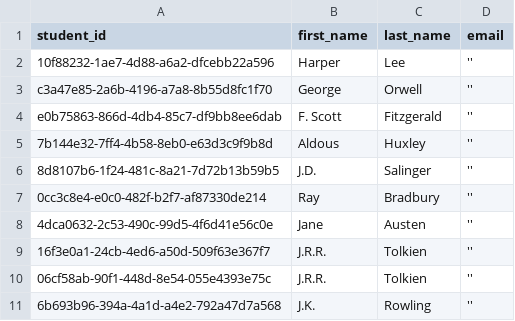
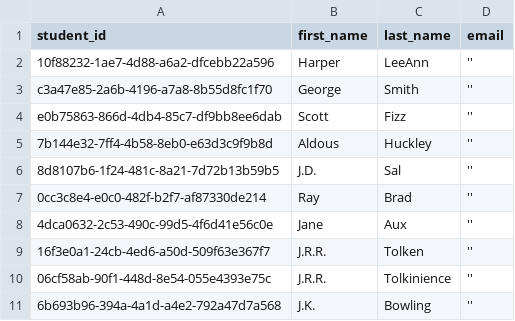
Before and after one commit to ctranimal/datafun-05-sql, a CSV file: data/students.csv, drawn as a sheet.

```diff
--- a/data/students.csv
+++ b/data/students.csv
@@ -1,11 +1,11 @@
 student_id,first_name,last_name,email
-10f88232-1ae7-4d88-a6a2-dfcebb22a596,Harper,Lee,''
-c3a47e85-2a6b-4196-a7a8-8b55d8fc1f70,George,Orwell,''
-e0b75863-866d-4db4-85c7-df9bb8ee6dab,F. Scott,Fitzgerald,''
-7b144e32-7ff4-4b58-8eb0-e63d3c9f9b8d,Aldous,Huxley,''
-8d8107b6-1f24-481c-8a21-7d72b13b59b5,J.D.,Salinger,''
-0cc3c8e4-e0c0-482f-b2f7-af87330de214,Ray,Bradbury,''
-4dca0632-2c53-490c-99d5-4f6d41e56c0e,Jane,Austen,''
-16f3e0a1-24cb-4ed6-a50d-509f63e367f7,J.R.R.,Tolkien,''
-06cf58ab-90f1-448d-8e54-055e4393e75c,J.R.R.,Tolkien,''
-6b693b96-394a-4a1d-a4e2-792a47d7a568,J.K.,Rowling,''
+10f88232-1ae7-4d88-a6a2-dfcebb22a596,Harper,LeeAnn,''
+c3a47e85-2a6b-4196-a7a8-8b55d8fc1f70,George,Smith,''
+e0b75863-866d-4db4-85c7-df9bb8ee6dab,Scott,Fizz,''
+7b144e32-7ff4-4b58-8eb0-e63d3c9f9b8d,Aldous,Huckley,''
+8d8107b6-1f24-481c-8a21-7d72b13b59b5,J.D.,Sal,''
+0cc3c8e4-e0c0-482f-b2f7-af87330de214,Ray,Brad,''
+4dca0632-2c53-490c-99d5-4f6d41e56c0e,Jane,Aux,''
+16f3e0a1-24cb-4ed6-a50d-509f63e367f7,J.R.R.,Tolken,''
+06cf58ab-90f1-448d-8e54-055e4393e75c,J.R.R.,Tolkinience,''
+6b693b96-394a-4a1d-a4e2-792a47d7a568,J.K.,Bowling,''
```
Also changed, not shown: data/testscores.csv, 4 other files.
